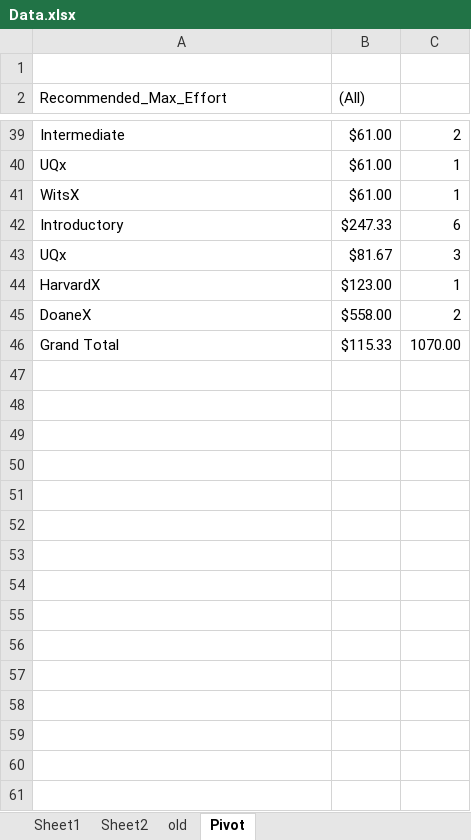
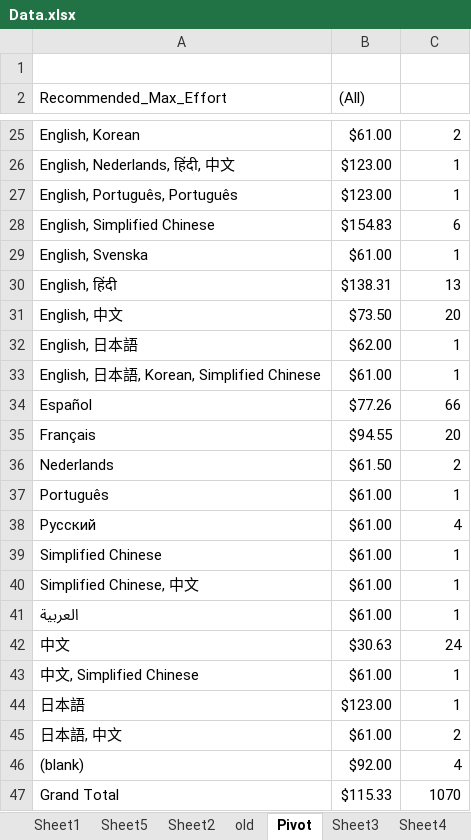
Before and after one commit to YS-SHI-93/Edx_Crawler_V0, an Excel workbook: edXCrawler/Data_analysis/Data.xlsx, sheet Pivot, drawn as a sheet; only a part is shown, gaps mark what is left out; values as stored, in another font and other column widths than the file's, no borders; removed rows and columns are numbered as before the commit, all else as after; the diff covers the shown part only; the diff names each change by its address in the sheet, - before the commit and + after, or states it on an @@ line.

```diff
--- a/edXCrawler/Data_analysis/Data.xlsx (sheet Pivot)
+++ b/edXCrawler/Data_analysis/Data.xlsx (sheet Pivot)
+sheet tab: Sheet5
+sheet tab: Sheet3
+sheet tab: Sheet4
-A25 (Recommended_Max_Effort): Intermediate
+A25 (Recommended_Max_Effort): English, Korean
+row 26: English, Nederlands, हिंदी, 中文 | $123.00 | 1
+row 27: English, Português, Português | $123.00 | 1
+row 28: English, Simplified Chinese | $154.83 | 6
-A29 (Recommended_Max_Effort): UQx
+A29 (Recommended_Max_Effort): English, Svenska
+row 30: English, हिंदी | $138.31 | 13
+row 31: English, 中文 | $73.50 | 20
+row 32: English, 日本語 | $62.00 | 1
+row 33: English, 日本語, Korean, Simplified Chinese | $61.00 | 1
+row 34: Español | $77.26 | 66
+row 35: Français | $94.55 | 20
+row 36: Nederlands | $61.50 | 2
-A37 (Recommended_Max_Effort): WitsX
+A37 (Recommended_Max_Effort): Português
-row 42: Introductory | $247.33 | 6
-row 43: UQx | $81.67 | 3
+row 38: Pусский | $61.00 | 4
+row 39: Simplified Chinese | $61.00 | 1
+row 40: Simplified Chinese, 中文 | $61.00 | 1
+row 41: العربية | $61.00 | 1
+row 42: 中文 | $30.63 | 24
+row 43: 中文, Simplified Chinese | $61.00 | 1
-A44 (Recommended_Max_Effort): HarvardX
+A44 (Recommended_Max_Effort): 日本語
-row 45: DoaneX | $558.00 | 2
+row 45: 日本語, 中文 | $61.00 | 2
+row 46: (blank) | $92.00 | 4
-C47: 1070.00
+C47: 1070
```
Also changed, not shown: 16 added rows, 30 removed rows and 5 edited cells elsewhere in this sheet, sheet Sheet2, sheet Sheet1, formulas that keep their value, 2 other files.
